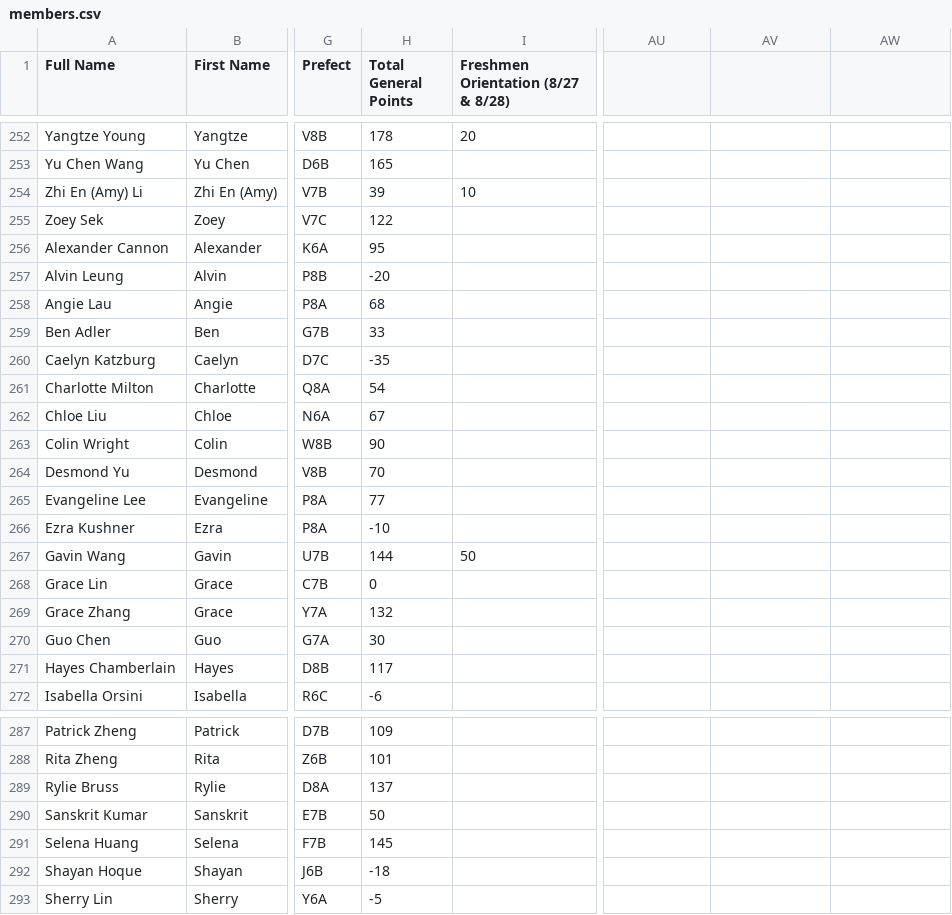
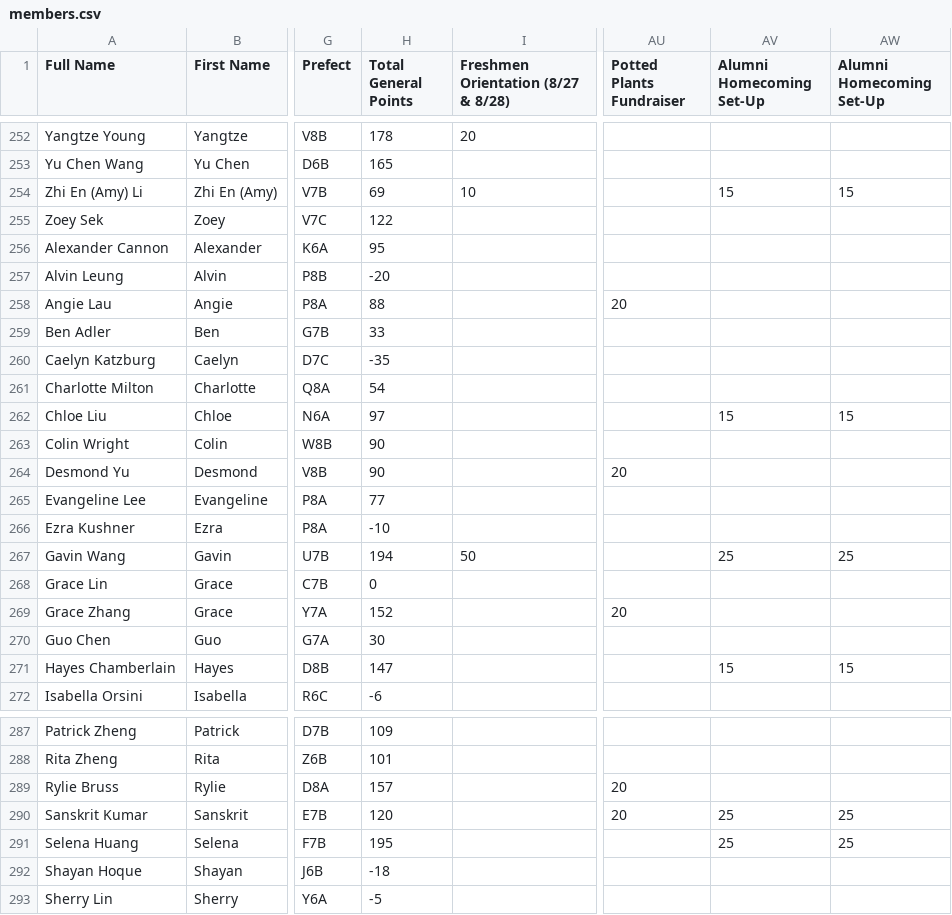
Before and after one commit to BTHS-NHS-Secretaries/bthsnhs.org, a CSV file: members.csv, drawn as a sheet; only a part is shown, gaps mark what is left out; the diff covers the shown part only; the diff names each change by its address in the sheet, - before the commit and + after, or states it on an @@ line.

Commit message:
input new points

```diff
--- a/members.csv
+++ b/members.csv
-AU1: (empty)
+AU1: Potted Plants Fundraiser
-AV1: (empty)
+AV1: Alumni Homecoming Set-Up
-AW1: (empty)
+AW1: Alumni Homecoming Set-Up
-H254 (Total General Points): 39
+H254 (Total General Points): 69
-AV254 (Alumni Homecoming Set-Up): (empty)
+AV254 (Alumni Homecoming Set-Up): 15
-AW254 (Alumni Homecoming Set-Up): (empty)
+AW254 (Alumni Homecoming Set-Up): 15
-H258 (Total General Points): 68
+H258 (Total General Points): 88
-AU258 (Potted Plants Fundraiser): (empty)
+AU258 (Potted Plants Fundraiser): 20
-H262 (Total General Points): 67
+H262 (Total General Points): 97
-AV262 (Alumni Homecoming Set-Up): (empty)
+AV262 (Alumni Homecoming Set-Up): 15
-AW262 (Alumni Homecoming Set-Up): (empty)
+AW262 (Alumni Homecoming Set-Up): 15
-H264 (Total General Points): 70
+H264 (Total General Points): 90
-AU264 (Potted Plants Fundraiser): (empty)
+AU264 (Potted Plants Fundraiser): 20
-H267 (Total General Points): 144
+H267 (Total General Points): 194
-AV267 (Alumni Homecoming Set-Up): (empty)
+AV267 (Alumni Homecoming Set-Up): 25
-AW267 (Alumni Homecoming Set-Up): (empty)
+AW267 (Alumni Homecoming Set-Up): 25
-H269 (Total General Points): 132
+H269 (Total General Points): 152
-AU269 (Potted Plants Fundraiser): (empty)
+AU269 (Potted Plants Fundraiser): 20
-H271 (Total General Points): 117
+H271 (Total General Points): 147
-AV271 (Alumni Homecoming Set-Up): (empty)
+AV271 (Alumni Homecoming Set-Up): 15
-AW271 (Alumni Homecoming Set-Up): (empty)
+AW271 (Alumni Homecoming Set-Up): 15
-H289 (Total General Points): 137
+H289 (Total General Points): 157
-AU289:AU290 (Potted Plants Fundraiser): (empty)
+AU289:AU290 (Potted Plants Fundraiser): 20
-H290 (Total General Points): 50
+H290 (Total General Points): 120
-AV290:AV291 (Alumni Homecoming Set-Up): (empty)
+AV290:AV291 (Alumni Homecoming Set-Up): 25
-AW290:AW291 (Alumni Homecoming Set-Up): (empty)
+AW290:AW291 (Alumni Homecoming Set-Up): 25
-H291 (Total General Points): 145
+H291 (Total General Points): 195
```
Also changed, not shown: 148 edited cells elsewhere in this file, tours.csv.
